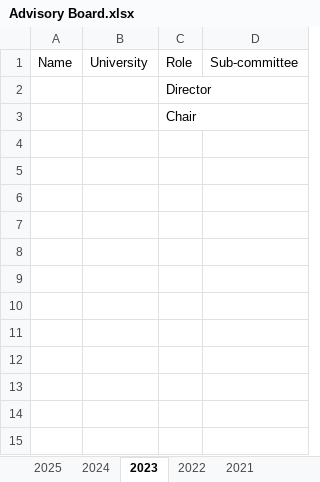
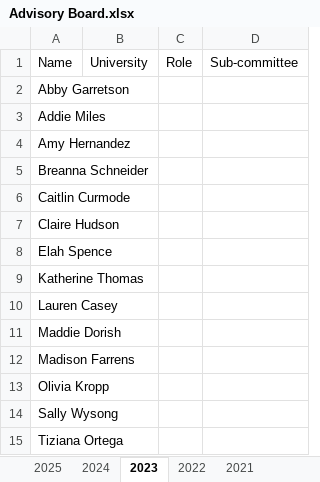
Before and after one commit to samataluintel/samataluintel.github.io, an Excel workbook: Resources/Advisory Board.xlsx, sheet 2023, drawn as a sheet; values as stored, in another font and other column widths than the file's, no borders; removed rows and columns are numbered as before the commit, all else as after; the diff names each change by its address in the sheet, - before the commit and + after, or states it on an @@ line.

```diff
--- a/Resources/Advisory Board.xlsx (sheet 2023)
+++ b/Resources/Advisory Board.xlsx (sheet 2023)
-row 2:  |  | Director
-row 3:  |  | Chair
+row 2: Abby Garretson
+row 3: Addie Miles
+row 4: Amy Hernandez
+row 5: Breanna Schneider
+row 6: Caitlin Curmode
+row 7: Claire Hudson
+row 8: Elah Spence
+row 9: Katherine Thomas
+row 10: Lauren Casey
+row 11: Maddie Dorish
+row 12: Madison Farrens
+row 13: Olivia Kropp
+row 14: Sally Wysong
+row 15: Tiziana Ortega
```
Also changed, not shown: sheet 2024, sheet 2025.
